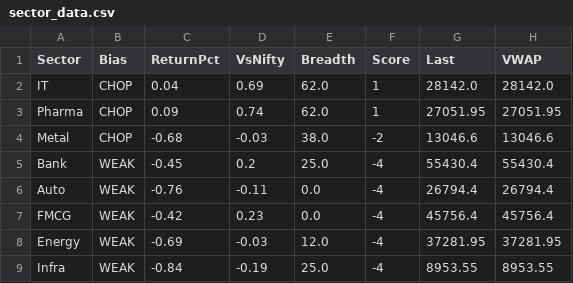
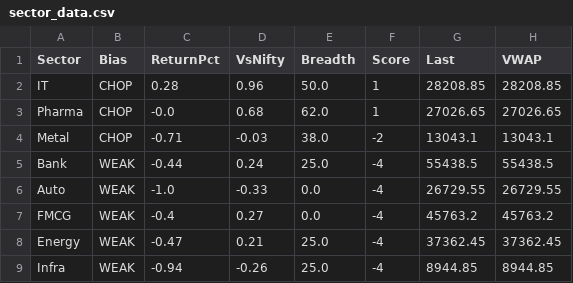
Before and after one commit to Ayushsingh1513/trading-terminal, a CSV file: sector_data.csv, drawn as a sheet.

```diff
--- a/sector_data.csv
+++ b/sector_data.csv
@@ -1,9 +1,9 @@
 Sector,Bias,ReturnPct,VsNifty,Breadth,Score,Last,VWAP
-IT,CHOP,0.04,0.69,62.0,1,28142.0,28142.0
-Pharma,CHOP,0.09,0.74,62.0,1,27051.95,27051.95
-Metal,CHOP,-0.68,-0.03,38.0,-2,13046.6,13046.6
-Bank,WEAK,-0.45,0.2,25.0,-4,55430.4,55430.4
-Auto,WEAK,-0.76,-0.11,0.0,-4,26794.4,26794.4
-FMCG,WEAK,-0.42,0.23,0.0,-4,45756.4,45756.4
-Energy,WEAK,-0.69,-0.03,12.0,-4,37281.95,37281.95
-Infra,WEAK,-0.84,-0.19,25.0,-4,8953.55,8953.55
+IT,CHOP,0.28,0.96,50.0,1,28208.85,28208.85
+Pharma,CHOP,-0.0,0.68,62.0,1,27026.65,27026.65
+Metal,CHOP,-0.71,-0.03,38.0,-2,13043.1,13043.1
+Bank,WEAK,-0.44,0.24,25.0,-4,55438.5,55438.5
+Auto,WEAK,-1.0,-0.33,0.0,-4,26729.55,26729.55
+FMCG,WEAK,-0.4,0.27,0.0,-4,45763.2,45763.2
+Energy,WEAK,-0.47,0.21,25.0,-4,37362.45,37362.45
+Infra,WEAK,-0.94,-0.26,25.0,-4,8944.85,8944.85
```
Also changed, not shown: 3 other files.
